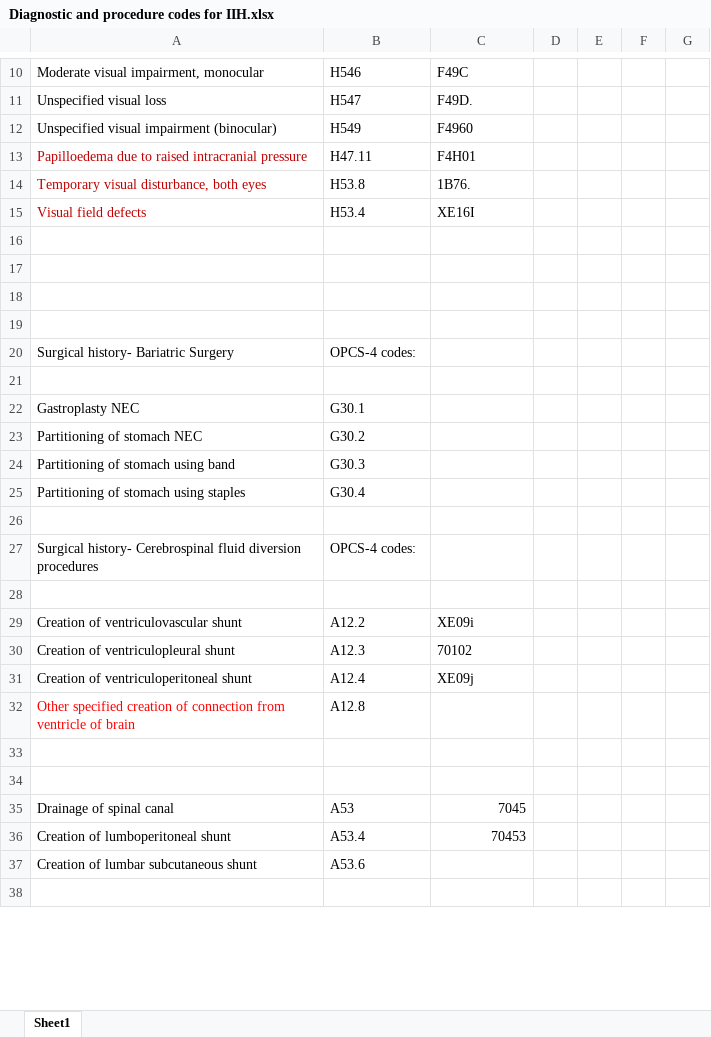
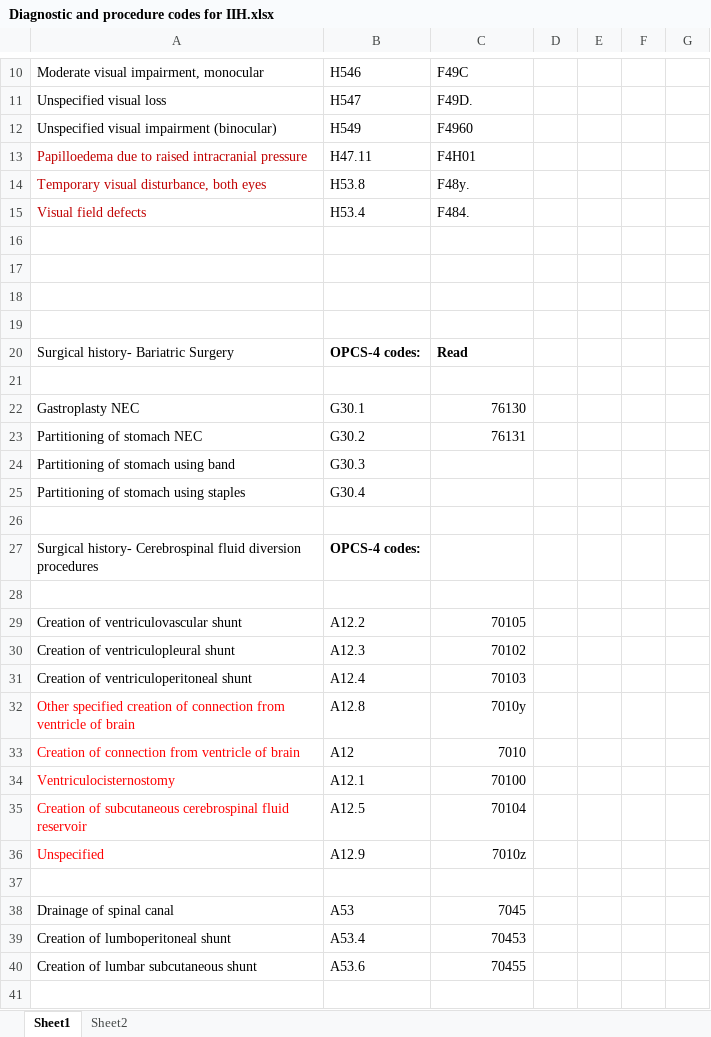
Before and after one commit to arronlacey/SwNeuroSciProjects, an Excel workbook: 0695-IIH/Diagnostic and procedure codes for IIH.xlsx, sheet Sheet1, drawn as a sheet; only a part is shown, gaps mark what is left out; values as stored, in another font and other column widths than the file's, no borders; addresses are those after the commit; the diff covers the shown part only; the diff names each change by its address in the sheet, - before the commit and + after, or states it on an @@ line.

Commit message:
Combined list with ICD10, OPCS4, and Read codes
Based on the codes from MOLL19 Supp Table1 but expanded and where possible OPCS4 were matched to Read codes as we noticed that procedures were recorded in GP data.

```diff
--- a/0695-IIH/Diagnostic and procedure codes for IIH.xlsx (sheet Sheet1)
+++ b/0695-IIH/Diagnostic and procedure codes for IIH.xlsx (sheet Sheet1)
+sheet tab: Sheet2
-C14: 1B76.
+C14: F48y.
-C15: XE16I
+C15: F484.
-B20 bold: off
+B20 bold: on
-C20: (empty)
+C20: Read
-C22: (empty)
+C22: 76130
-C23: (empty)
+C23: 76131
-B27 bold: off
+B27 bold: on
-C29: XE09i
+C29: 70105
-C30 alignment: left
+C30 alignment: right
-C31: XE09j
+C31: 70103
-C32: (empty)
+C32: 7010y
-row 33: (empty)
+row 33: Creation of connection from ventricle of brain | A12 | 7010
+row 34: Ventriculocisternostomy | A12.1 | 70100
+row 35: Creation of subcutaneous cerebrospinal fluid reservoir | A12.5 | 70104
+row 36: Unspecified | A12.9 | 7010z
-C40: (empty)
+C40: 70455
```
Also changed, not shown: 65 added rows, 2 removed rows, 3 edited cells and cell formats elsewhere in this sheet.
